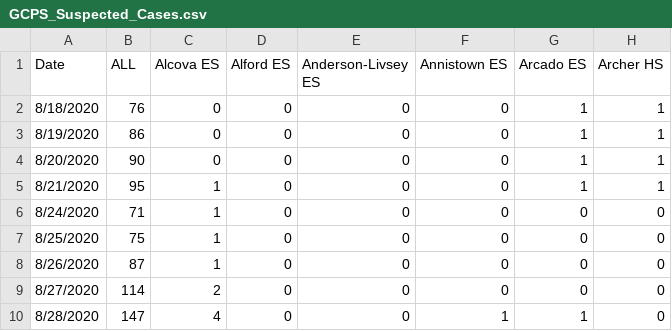
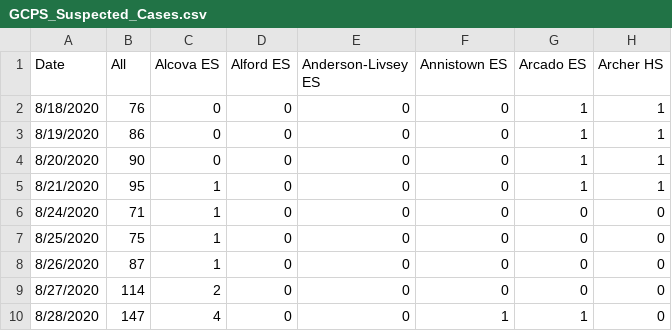
Before and after one commit to Johnwang2461/GCPS_Covid_19, a CSV file: GCPS_Suspected_Cases.csv, drawn as a sheet; only a part is shown; the diff names each change by its address in the sheet, - before the commit and + after, or states it on an @@ line.

Commit message:
Add files via upload

```diff
--- a/GCPS_Suspected_Cases.csv
+++ b/GCPS_Suspected_Cases.csv
-B1: ALL
+B1: All
```
